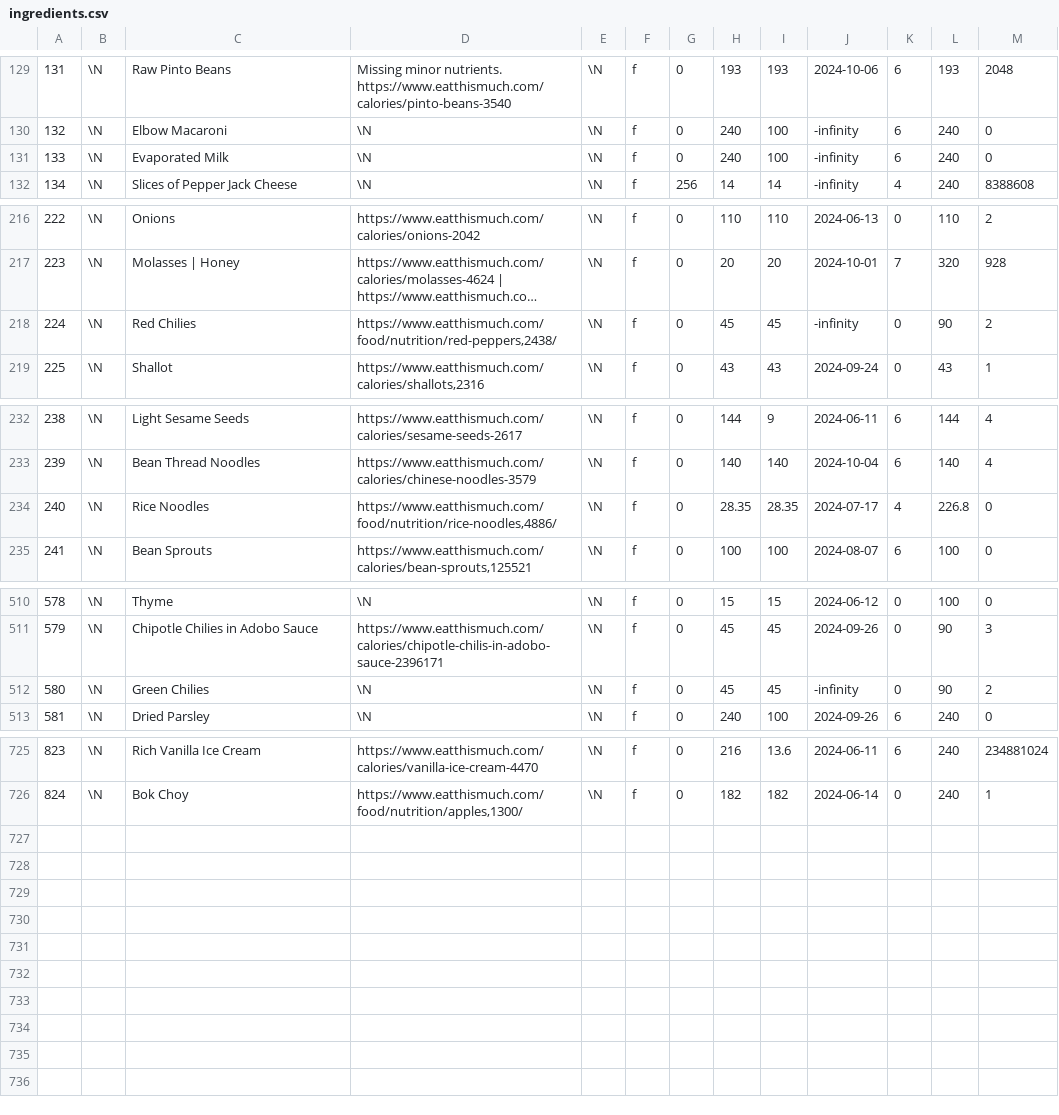
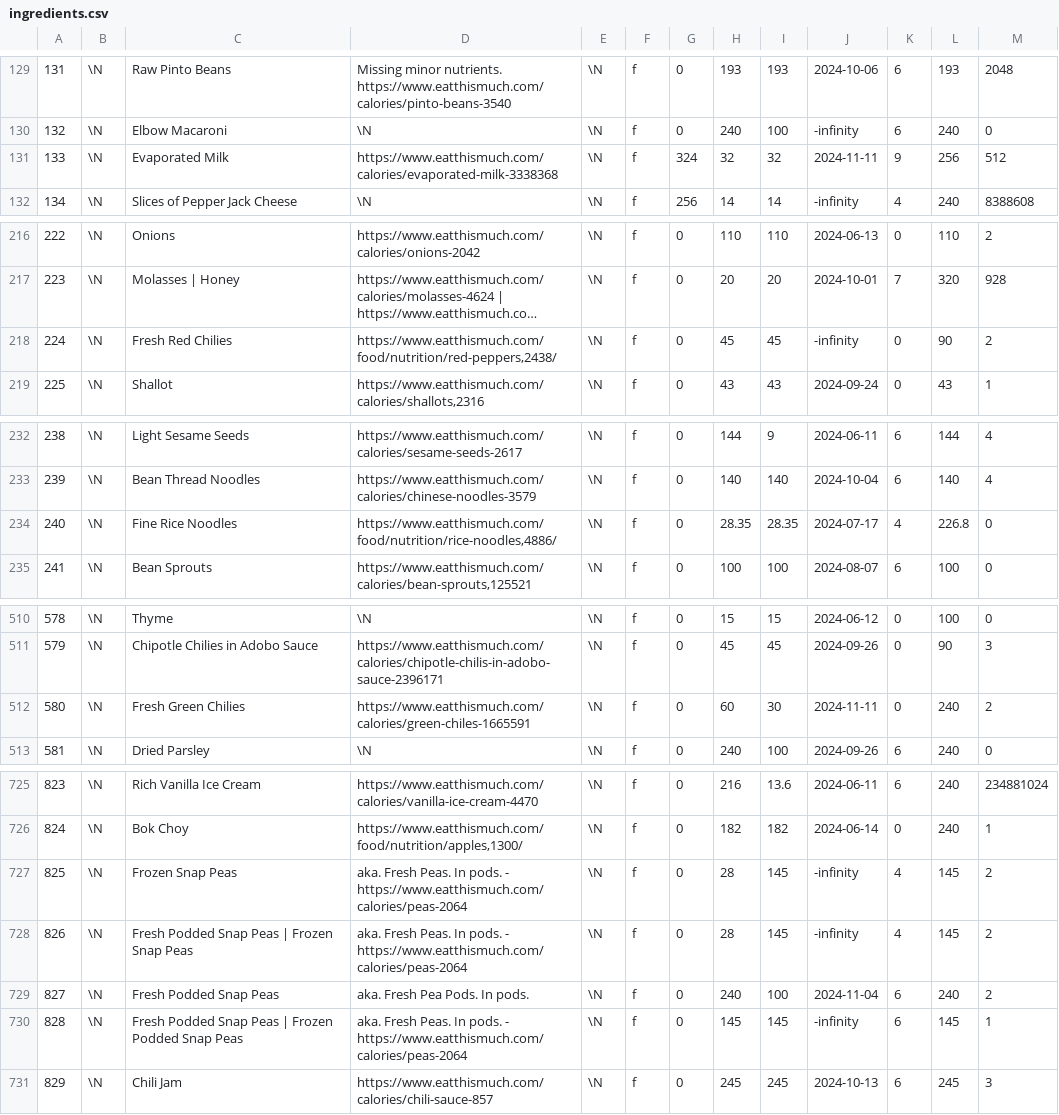
Before and after one commit to gscanlon21/a-feast-a-day, a CSV file: .backups/ingredients.csv, drawn as a sheet; only a part is shown, gaps mark what is left out; long unchanged cells end in …; the diff covers the shown part only; the diff names each change by its address in the sheet, - before the commit and + after, or states it on an @@ line.

```diff
--- a/.backups/ingredients.csv
+++ b/.backups/ingredients.csv
-D131: \N
+D131: https://www.eatthismuch.com/calories/evaporated-milk-3338368
-G131: 0
+G131: 324
-H131: 240
+H131: 32
-I131: 100
+I131: 32
-J131: -infinity
+J131: 2024-11-11
-K131: 6
+K131: 9
-L131: 240
+L131: 256
-M131: 0
+M131: 512
-C218: Red Chilies
+C218: Fresh Red Chilies
-C234: Rice Noodles
+C234: Fine Rice Noodles
-C512: Green Chilies
+C512: Fresh Green Chilies
-D512: \N
+D512: https://www.eatthismuch.com/calories/green-chiles-1665591
-H512: 45
+H512: 60
-I512: 45
+I512: 30
-J512: -infinity
+J512: 2024-11-11
-L512: 90
+L512: 240
+row 727: 825 | \N | Frozen Snap Peas | aka. Fresh Peas. In pods. - https://www.eatthismuch.com/calories/peas-2064 | \N | f | 0 | 28 | 145 | -infinity | 4 | 145 | 2
+row 728: 826 | \N | Fresh Podded Snap Peas | Frozen Snap Peas | aka. Fresh Peas. In pods. - https://www.eatthismuch.com/calories/peas-2064 | \N | f | 0 | 28 | 145 | -infinity | 4 | 145 | 2
+row 729: 827 | \N | Fresh Podded Snap Peas | aka. Fresh Pea Pods. In pods. | \N | f | 0 | 240 | 100 | 2024-11-04 | 6 | 240 | 2
+row 730: 828 | \N | Fresh Podded Snap Peas | Frozen Podded Snap Peas | aka. Fresh Peas. In pods. - https://www.eatthismuch.com/calories/peas-2064 | \N | f | 0 | 145 | 145 | -infinity | 6 | 145 | 1
+row 731: 829 | \N | Chili Jam | https://www.eatthismuch.com/calories/chili-sauce-857 | \N | f | 0 | 245 | 245 | 2024-10-13 | 6 | 245 | 3
```
Also changed, not shown: 1 edited cell elsewhere in this file, .backups/recipes.csv, 16 other files.
